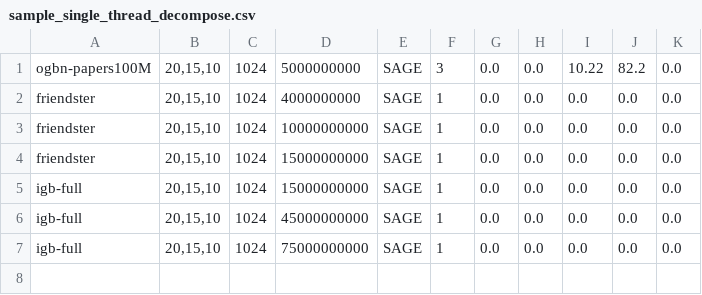
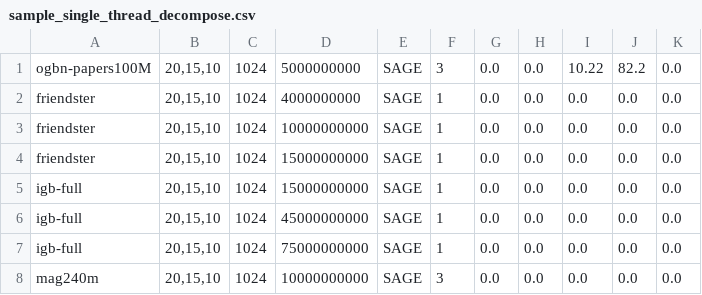
Before and after one commit to Liu-rj/Ginex, a CSV file: logs/sample_single_thread_decompose.csv, drawn as a sheet.

```diff
--- a/logs/sample_single_thread_decompose.csv
+++ b/logs/sample_single_thread_decompose.csv
@@ -7 +7,2 @@ igb-full,"20,15,10",1024,45000000000,SAGE,1,0.0,0.0,0.0,0.0,0.0
 igb-full,"20,15,10",1024,75000000000,SAGE,1,0.0,0.0,0.0,0.0,0.0
+mag240m,"20,15,10",1024,10000000000,SAGE,3,0.0,0.0,0.0,0.0,0.0
```
Also changed, not shown: logs/end_to_end_single_thread_decompose.csv, logs/train_multi_thread.csv, 9 other files.
